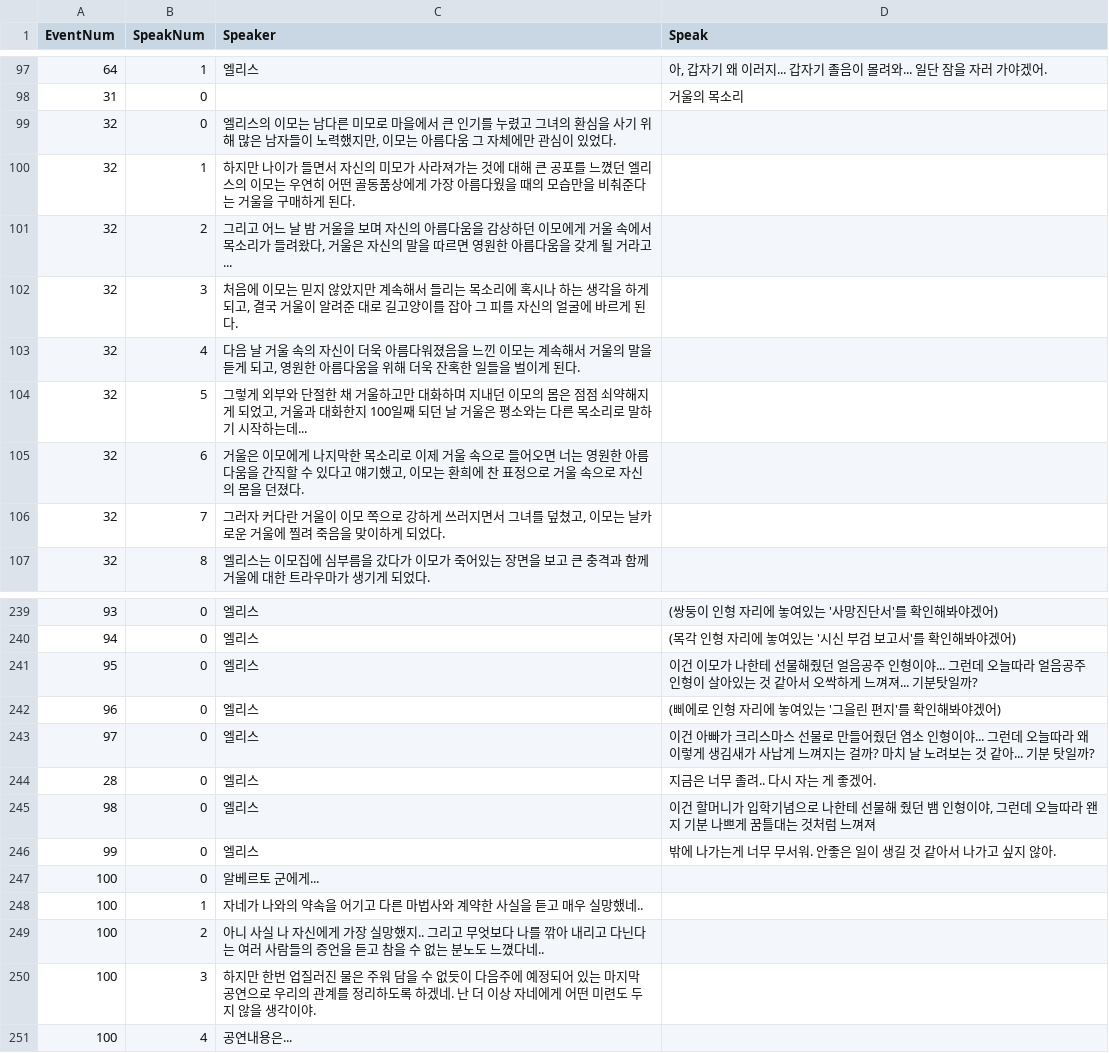
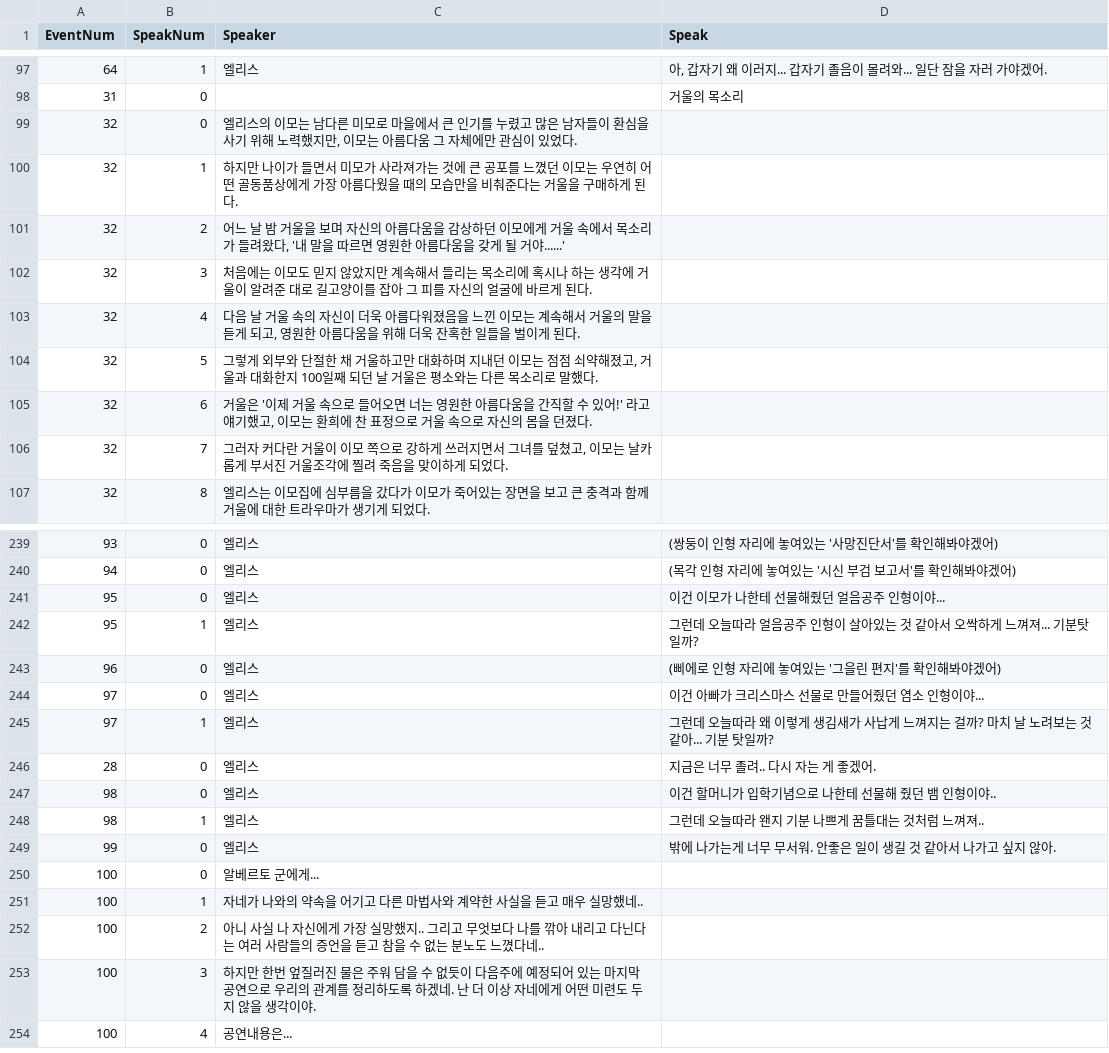
Before and after one commit to jung-yul-ho/Alice, a CSV file: EventSetting.csv, drawn as a sheet; only a part is shown, gaps mark what is left out; the diff covers the shown part only.

```diff
--- a/EventSetting.csv
+++ b/EventSetting.csv
@@ -98,10 +98,10 @@
 31,0,,거울의 목소리
-32,0,"엘리스의 이모는 남다른 미모로 마을에서 큰 인기를 누렸고 그녀의 환심을 사기 위해 많은 남자들이 노력했지만, 이모는 아름다움 그 자체에만 관심이 있었다.",
-32,1,"하지만 나이가 들면서 자신의 미모가 사라져가는 것에 대해 큰 공포를 느꼈던 엘리스의 이모는 우연히 어떤 골동품상에게 가장 아름다웠을 때의 모습만을 비춰준다는 거울을 구매하게 된다.",
-32,2,"그리고 어느 날 밤 거울을 보며 자신의 아름다움을 감상하던 이모에게 거울 속에서 목소리가 들려왔다, 거울은 자신의 말을 따르면 영원한 아름다움을 갖게 될 거라고...",
-32,3,"처음에 이모는 믿지 않았지만 계속해서 들리는 목소리에 혹시나 하는 생각을 하게 되고, 결국 거울이 알려준 대로 길고양이를 잡아 그 피를 자신의 얼굴에 바르게 된다.",
+32,0,"엘리스의 이모는 남다른 미모로 마을에서 큰 인기를 누렸고 많은 남자들이 환심을 사기 위해 노력했지만, 이모는 아름다움 그 자체에만 관심이 있었다.",
+32,1,"하지만 나이가 들면서 미모가 사라져가는 것에 큰 공포를 느꼈던 이모는 우연히 어떤 골동품상에게 가장 아름다웠을 때의 모습만을 비춰준다는 거울을 구매하게 된다.",
+32,2,"어느 날 밤 거울을 보며 자신의 아름다움을 감상하던 이모에게 거울 속에서 목소리가 들려왔다, '내 말을 따르면 영원한 아름다움을 갖게 될 거야......'",
+32,3,"처음에는 이모도 믿지 않았지만 계속해서 들리는 목소리에 혹시나 하는 생각에 거울이 알려준 대로 길고양이를 잡아 그 피를 자신의 얼굴에 바르게 된다.",
 32,4,"다음 날 거울 속의 자신이 더욱 아름다워졌음을 느낀 이모는 계속해서 거울의 말을 듣게 되고, 영원한 아름다움을 위해 더욱 잔혹한 일들을 벌이게 된다.",
-32,5,"그렇게 외부와 단절한 채 거울하고만 대화하며 지내던 이모의 몸은 점점 쇠약해지게 되었고, 거울과 대화한지 100일째 되던 날 거울은 평소와는 다른 목소리로 말하기 시작하는데...",
-32,6,"거울은 이모에게 나지막한 목소리로 이제 거울 속으로 들어오면 너는 영원한 아름다움을 간직할 수 있다고 얘기했고, 이모는 환희에 찬 표정으로 거울 속으로 자신의 몸을 던졌다.",
-32,7,"그러자 커다란 거울이 이모 쪽으로 강하게 쓰러지면서 그녀를 덮쳤고, 이모는 날카로운 거울에 찔려 죽음을 맞이하게 되었다.",
+32,5,"그렇게 외부와 단절한 채 거울하고만 대화하며 지내던 이모는 점점 쇠약해졌고, 거울과 대화한지 100일째 되던 날 거울은 평소와는 다른 목소리로 말했다.",
+32,6,"거울은 '이제 거울 속으로 들어오면 너는 영원한 아름다움을 간직할 수 있어!' 라고 얘기했고, 이모는 환희에 찬 표정으로 거울 속으로 자신의 몸을 던졌다.",
+32,7,"그러자 커다란 거울이 이모 쪽으로 강하게 쓰러지면서 그녀를 덮쳤고, 이모는 날카롭게 부서진 거울조각에 찔려 죽음을 맞이하게 되었다.",
 32,8,"엘리스는 이모집에 심부름을 갔다가 이모가 죽어있는 장면을 보고 큰 충격과 함께 거울에 대한 트라우마가 생기게 되었다.",
@@ -240,6 +240,9 @@
 94,0,엘리스,"(목각 인형 자리에 놓여있는 '시신 부검 보고서'를 확인해봐야겠어)"
-95,0,엘리스,"이건 이모가 나한테 선물해줬던 얼음공주 인형이야... 그런데 오늘따라 얼음공주 인형이 살아있는 것 같아서 오싹하게 느껴져... 기분탓일까?"
+95,0,엘리스,"이건 이모가 나한테 선물해줬던 얼음공주 인형이야..."
+95,1,엘리스,"그런데 오늘따라 얼음공주 인형이 살아있는 것 같아서 오싹하게 느껴져... 기분탓일까?"
 96,0,엘리스,"(삐에로 인형 자리에 놓여있는 '그을린 편지'를 확인해봐야겠어)"
-97,0,엘리스,"이건 아빠가 크리스마스 선물로 만들어줬던 염소 인형이야... 그런데 오늘따라 왜 이렇게 생김새가 사납게 느껴지는 걸까? 마치 날 노려보는 것 같아... 기분 탓일까?"
+97,0,엘리스,"이건 아빠가 크리스마스 선물로 만들어줬던 염소 인형이야..."
+97,1,엘리스,"그런데 오늘따라 왜 이렇게 생김새가 사납게 느껴지는 걸까? 마치 날 노려보는 것 같아... 기분 탓일까?"
 28,0,엘리스,"지금은 너무 졸려.. 다시 자는 게 좋겠어."
-98,0,엘리스,"이건 할머니가 입학기념으로 나한테 선물해 줬던 뱀 인형이야, 그런데 오늘따라 왠지 기분 나쁘게 꿈틀대는 것처럼 느껴져"
+98,0,엘리스,"이건 할머니가 입학기념으로 나한테 선물해 줬던 뱀 인형이야.."
+98,1,엘리스,"그런데 오늘따라 왠지 기분 나쁘게 꿈틀대는 것처럼 느껴져.."
@@ -249,3 +252,3 @@
 100,2,"아니 사실 나 자신에게 가장 실망했지.. 그리고 무엇보다 나를 깎아 내리고 다닌다는 여러 사람들의 증언을 듣고 참을 수 없는 분노도 느꼈다네..",
-100,3,"하지만 한번 업질러진 물은 주워 담을 수 없듯이 다음주에 예정되어 있는 마지막 공연으로 우리의 관계를 정리하도록 하겠네. 난 더 이상 자네에게 어떤 미련도 두지 않을 생각이야. ",
+100,3,"하지만 한번 엎질러진 물은 주워 담을 수 없듯이 다음주에 예정되어 있는 마지막 공연으로 우리의 관계를 정리하도록 하겠네. 난 더 이상 자네에게 어떤 미련도 두지 않을 생각이야. ",
 100,4,"공연내용은...",
```
Also changed, not shown: 22 added rows, 4 removed rows and 45 edited cells elsewhere in this file.
